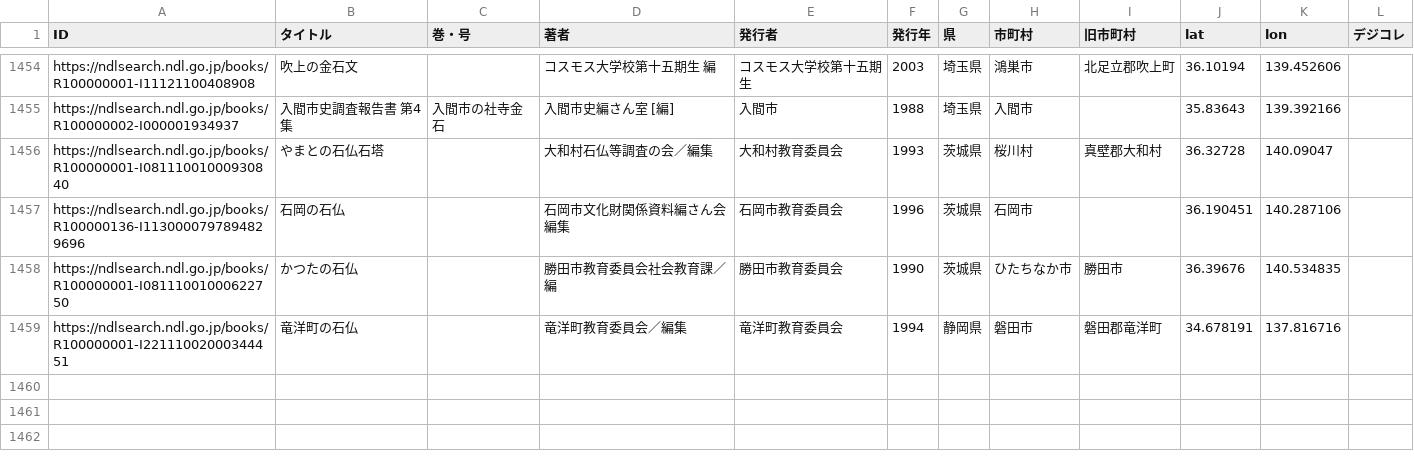
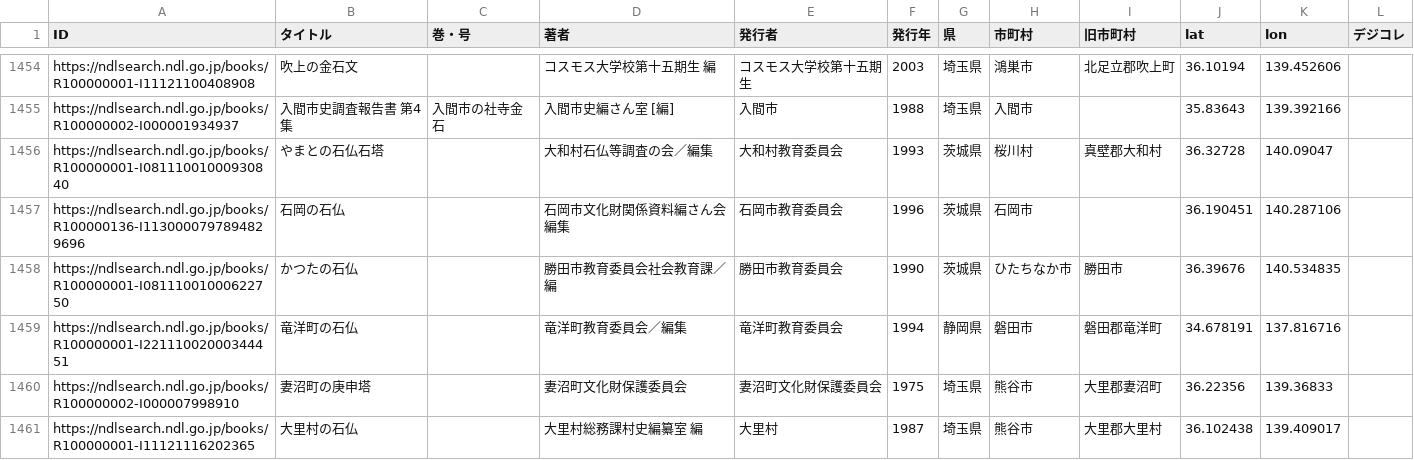
Before and after one commit to sekibutsu-info/booklist, a CSV file: booklist.csv, drawn as a sheet; only a part is shown, gaps mark what is left out.

```diff
--- a/booklist.csv
+++ b/booklist.csv
@@ -1459 +1459,3 @@
 "https://ndlsearch.ndl.go.jp/books/R100000001-I22111002000344451","竜洋町の石仏",,"竜洋町教育委員会／編集","竜洋町教育委員会",1994,"静岡県","磐田市","磐田郡竜洋町",34.678191,137.816716,
+"https://ndlsearch.ndl.go.jp/books/R100000002-I000007998910","妻沼町の庚申塔",,"妻沼町文化財保護委員会","妻沼町文化財保護委員会",1975,"埼玉県","熊谷市","大里郡妻沼町",36.22356,139.36833,
+"https://ndlsearch.ndl.go.jp/books/R100000001-I11121116202365","大里村の石仏",,"大里村総務課村史編纂室 編","大里村",1987,"埼玉県","熊谷市","大里郡大里村",36.102438,139.409017,
```
Also changed, not shown: 1 other file.
